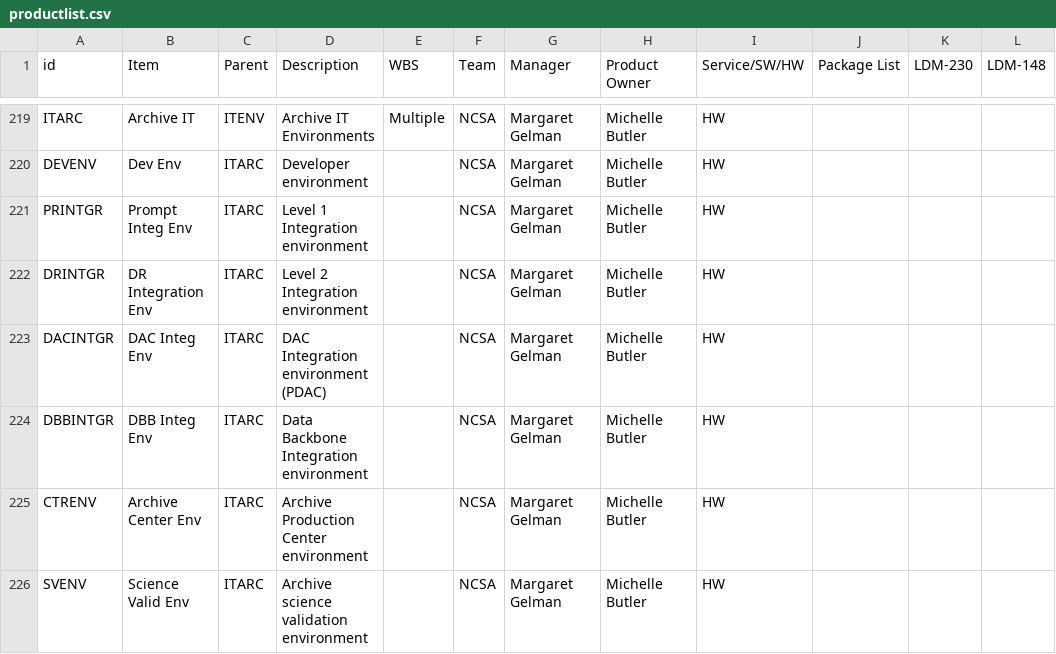
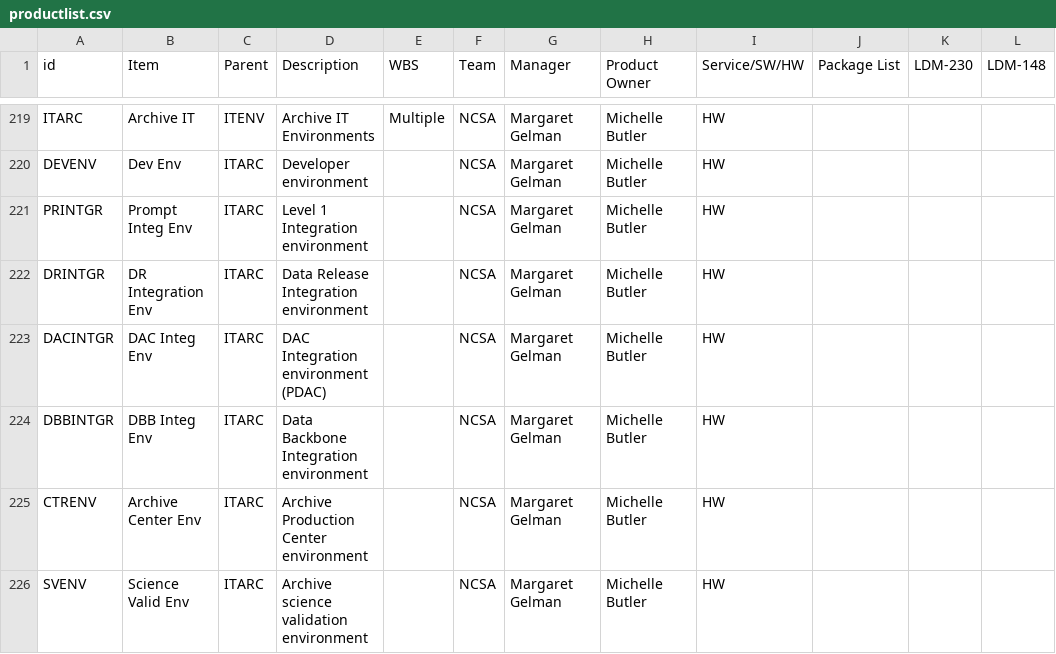
Before and after one commit to lsst/LDM-294, a CSV file: productlist.csv, drawn as a sheet; only a part is shown, gaps mark what is left out; the diff names each change by its address in the sheet, - before the commit and + after, or states it on an @@ line.

Commit message:
Change name of L2 Integration environment for consistency.

```diff
--- a/productlist.csv
+++ b/productlist.csv
-D222 (Description): Level 2 Integration environment
+D222 (Description): Data Release Integration environment
```
